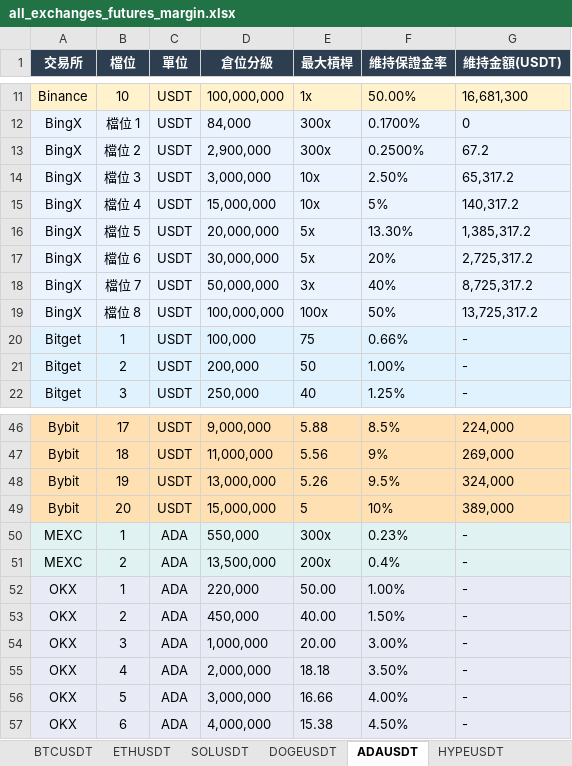
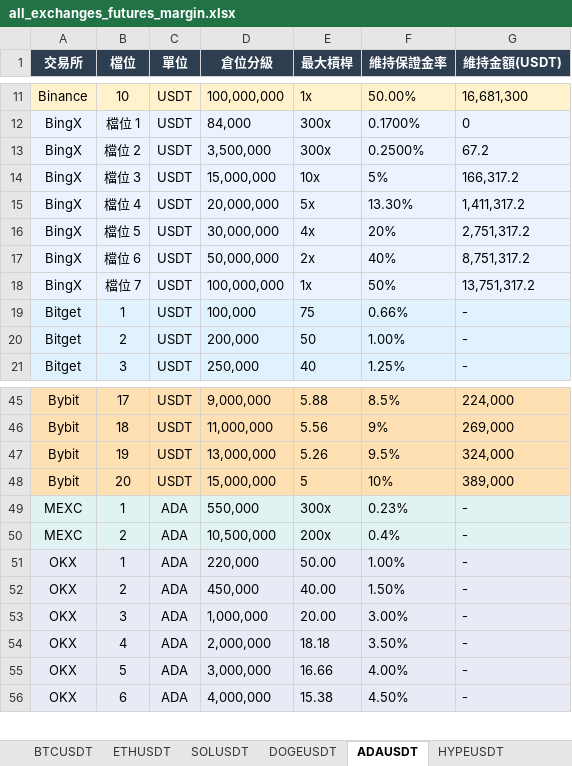
Before and after one commit to stkao891112/FUTURES-MARGIN-MATRIX, an Excel workbook: data/all_exchanges_futures_margin.xlsx, sheet ADAUSDT, drawn as a sheet; only a part is shown, gaps mark what is left out; values as stored, in another font and other column widths than the file's, no borders; removed rows and columns are numbered as before the commit, all else as after; the diff names each change by its address in the sheet, - before the commit and + after, or states it on an @@ line.

```diff
--- a/data/all_exchanges_futures_margin.xlsx (sheet ADAUSDT)
+++ b/data/all_exchanges_futures_margin.xlsx (sheet ADAUSDT)
-D13 (倉位分級): 2,900,000
+D13 (倉位分級): 3,500,000
-row 14: BingX | 檔位 3 | USDT | 3,000,000 | 10x | 2.50% | 65,317.2
-B14 (檔位): 檔位 4
+B14 (檔位): 檔位 3
-G14 (維持金額(USDT)): 140,317.2
+G14 (維持金額(USDT)): 166,317.2
-B15 (檔位): 檔位 5
+B15 (檔位): 檔位 4
-G15 (維持金額(USDT)): 1,385,317.2
+G15 (維持金額(USDT)): 1,411,317.2
-B16 (檔位): 檔位 6
+B16 (檔位): 檔位 5
-E16 (最大槓桿): 5x
+E16 (最大槓桿): 4x
-G16 (維持金額(USDT)): 2,725,317.2
+G16 (維持金額(USDT)): 2,751,317.2
-B17 (檔位): 檔位 7
+B17 (檔位): 檔位 6
-E17 (最大槓桿): 3x
+E17 (最大槓桿): 2x
-G17 (維持金額(USDT)): 8,725,317.2
+G17 (維持金額(USDT)): 8,751,317.2
-B18 (檔位): 檔位 8
+B18 (檔位): 檔位 7
-E18 (最大槓桿): 100x
+E18 (最大槓桿): 1x
-G18 (維持金額(USDT)): 13,725,317.2
+G18 (維持金額(USDT)): 13,751,317.2
-D50 (倉位分級): 13,500,000
+D50 (倉位分級): 10,500,000
```
Also changed, not shown: sheet MSTRUSDT, sheet ETHUSDT, sheet BTCUSDT, sheet SOLUSDT, sheet XRPUSDT, sheet HYPEUSDT, 1 more sheet, data/bingx_position_tier.xlsx, 6 other files.
